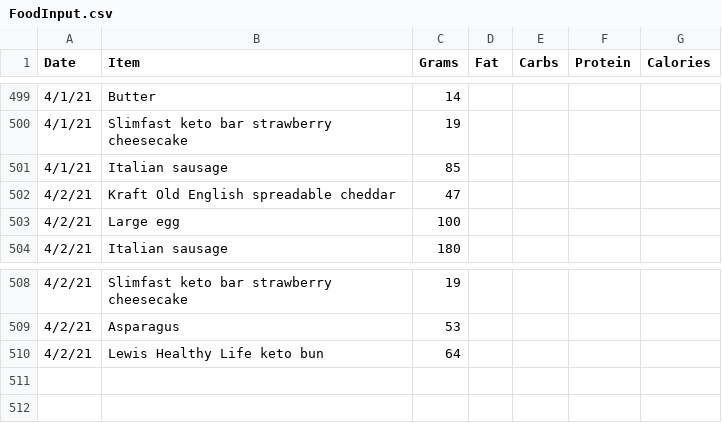
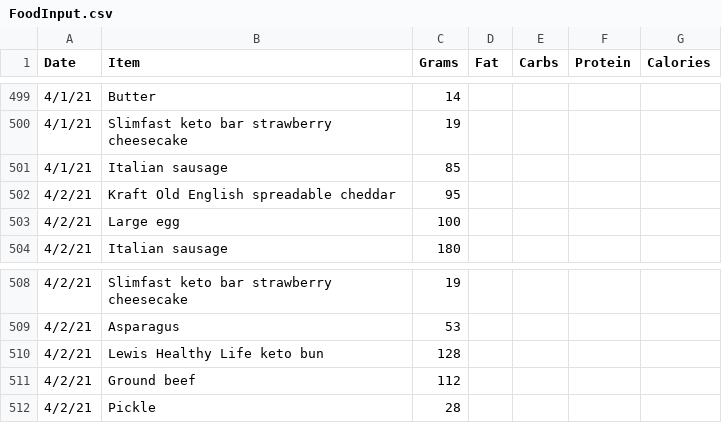
Before and after one commit to tbcombs/Food, a CSV file: FoodInput.csv, drawn as a sheet; only a part is shown, gaps mark what is left out.

Commit message:
Update FoodInput.csv

```diff
--- a/FoodInput.csv
+++ b/FoodInput.csv
@@ -501,3 +501,3 @@ Date,Item,Grams,Fat,Carbs,Protein,Calories
 4/1/21,Italian sausage,85,,,,
-4/2/21,Kraft Old English spreadable cheddar,47,,,,
+4/2/21,Kraft Old English spreadable cheddar,95,,,,
 4/2/21,Large egg,100,,,,
@@ -509,2 +509,4 @@ Date,Item,Grams,Fat,Carbs,Protein,Calories
 4/2/21,Asparagus,53,,,,
-4/2/21,Lewis Healthy Life keto bun,64,,,,
+4/2/21,Lewis Healthy Life keto bun,128,,,,
+4/2/21,Ground beef,112,,,,
+4/2/21,Pickle,28,,,,
```
